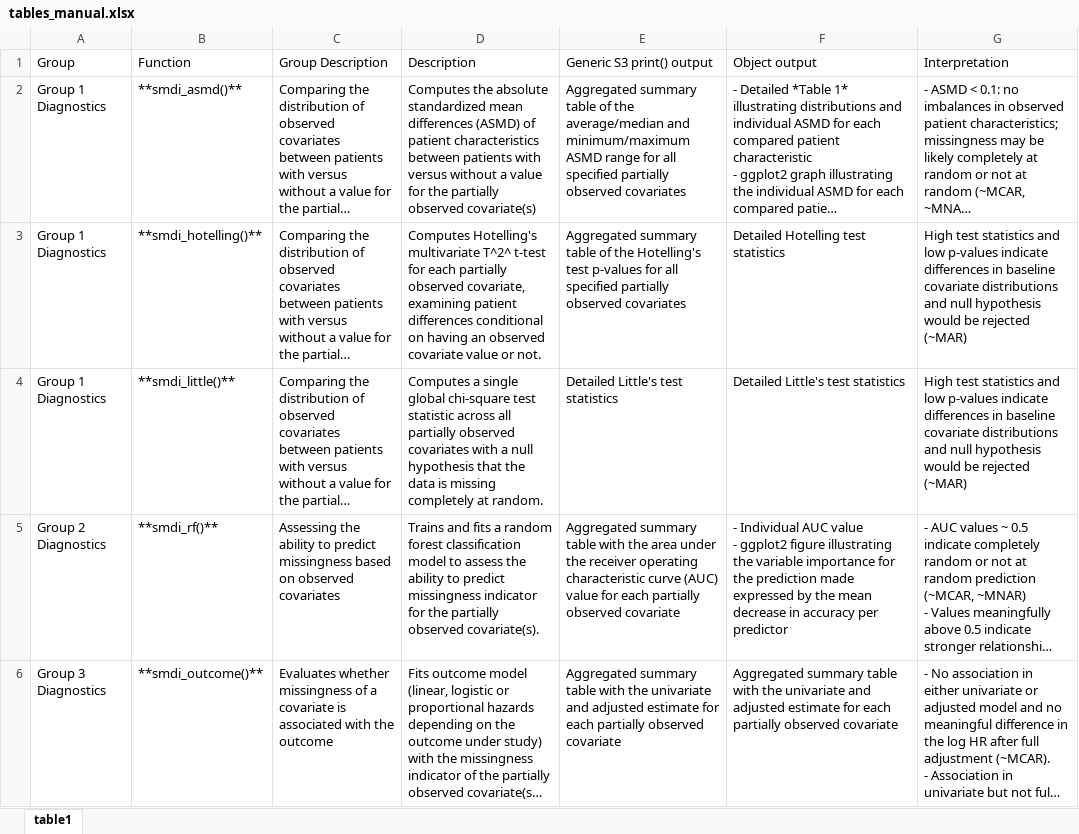
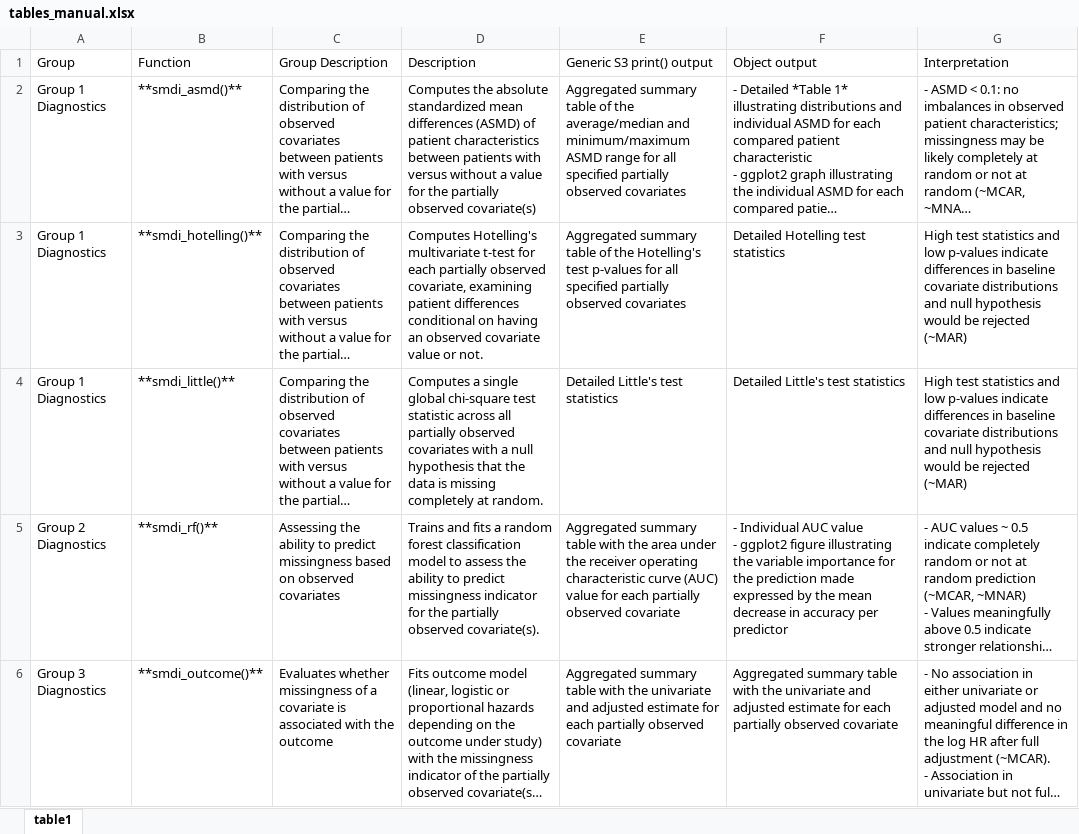
Before and after one commit to janickweberpals/smdi-manuscript, an Excel workbook: tables/tables_manual.xlsx, sheet table1, drawn as a sheet; long unchanged cells end in …; values as stored, in another font and other column widths than the file's, no borders; the diff names each change by its address in the sheet, - before the commit and + after, or states it on an @@ line.

Commit message:
added section describing functions

```diff
--- a/tables/tables_manual.xlsx (sheet table1)
+++ b/tables/tables_manual.xlsx (sheet table1)
-D3 (Description): …Hotelling's multivariate T^2^ t-test for…
+D3 (Description): …Hotelling's multivariate t-test for…
```
Also changed, not shown: 3 other files.
